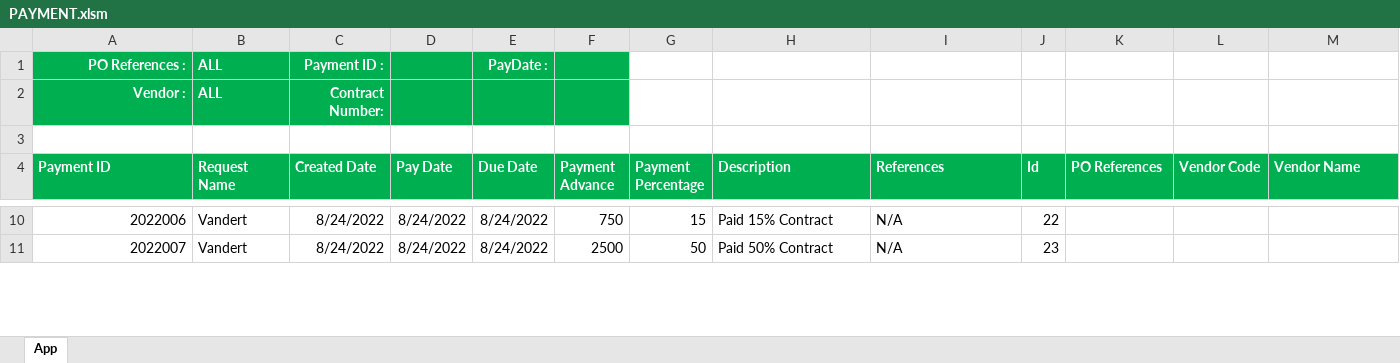
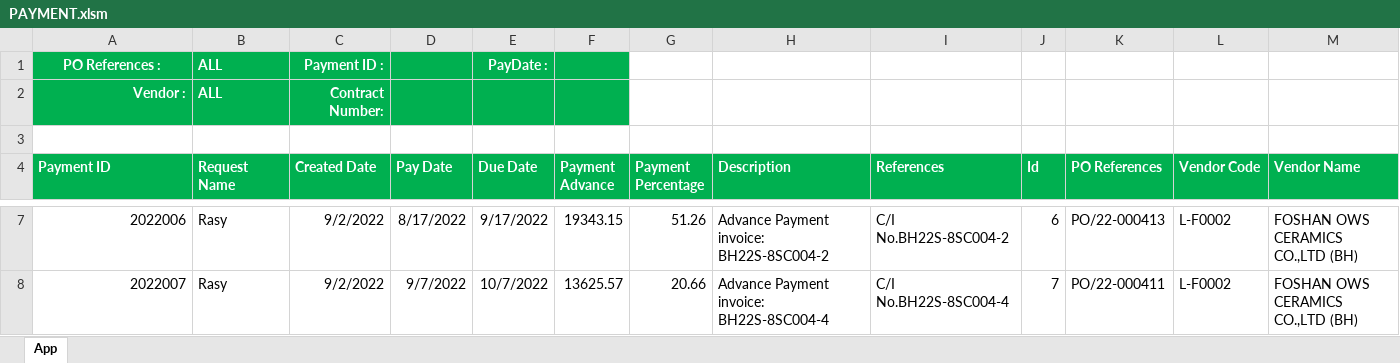
Before and after one commit to DertRepository/TSproject, an Excel workbook: PAYMENT.xlsm, sheet App, drawn as a sheet; only a part is shown, gaps mark what is left out; values as stored, in another font and other column widths than the file's, no borders; charts and pictures not drawn; addresses are those after the commit; the diff covers the shown part only; the diff names each change by its address in the sheet, - before the commit and + after, or states it on an @@ line.

```diff
--- a/PAYMENT.xlsm (sheet App)
+++ b/PAYMENT.xlsm (sheet App)
-A1 alignment: right
+A1 alignment: center
-B7:B8 (Request Name): Vandert
+B7:B8 (Request Name): Rasy
-C7:C8 (Created Date): 8/24/2022
+C7:C8 (Created Date): 9/2/2022
-D7 (Pay Date): 8/24/2022
+D7 (Pay Date): 8/17/2022
-E7 (Due Date): 8/24/2022
+E7 (Due Date): 9/17/2022
-F7 (Payment Advance): 750
+F7 (Payment Advance): 19343.15
-G7 (Payment Percentage): 15
+G7 (Payment Percentage): 51.26
-H7 (Description): Paid 15% Contract
+H7 (Description): Advance Payment invoice: BH22S-8SC004-2
-I7 (References): N/A
+I7 (References): C/I No.BH22S-8SC004-2
-J7 (Id): 22
+J7 (Id): 6
-K7 (PO References): (empty)
+K7 (PO References): PO/22-000413
-L7:L8 (Vendor Code): (empty)
+L7:L8 (Vendor Code): L-F0002
-M7:M8 (Vendor Name): (empty)
+M7:M8 (Vendor Name): FOSHAN OWS CERAMICS CO.,LTD (BH)
-D8 (Pay Date): 8/24/2022
+D8 (Pay Date): 9/7/2022
-E8 (Due Date): 8/24/2022
+E8 (Due Date): 10/7/2022
-F8 (Payment Advance): 2500
+F8 (Payment Advance): 13625.57
-G8 (Payment Percentage): 50
+G8 (Payment Percentage): 20.66
-H8 (Description): Paid 50% Contract
+H8 (Description): Advance Payment invoice: BH22S-8SC004-4
-I8 (References): N/A
+I8 (References): C/I No.BH22S-8SC004-4
-J8 (Id): 23
+J8 (Id): 7
-K8 (PO References): (empty)
+K8 (PO References): PO/22-000411
```
Also changed, not shown: 10 removed rows and 101 edited cells elsewhere in this sheet, charts or pictures.
